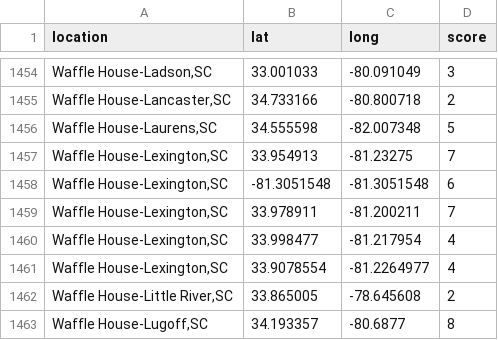
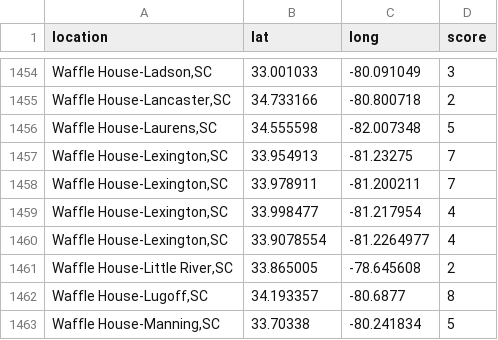
Before and after one commit to xeophin/lede-foundations, a CSV file: 11-classwork/wafflehouses.csv, drawn as a sheet; only a part is shown, gaps mark what is left out; the shorter side is filled out with more unchanged rows; the diff names each change by its address in the sheet, - before the commit and + after, or states it on an @@ line.

Commit message:
chore(Classwork 11): add changes from class

```diff
--- a/11-classwork/wafflehouses.csv
+++ b/11-classwork/wafflehouses.csv
-row 1458: Waffle House-Lexington,SC | -81.3051548 | -81.3051548 | 6
```
Also changed, not shown: 11 other files.
